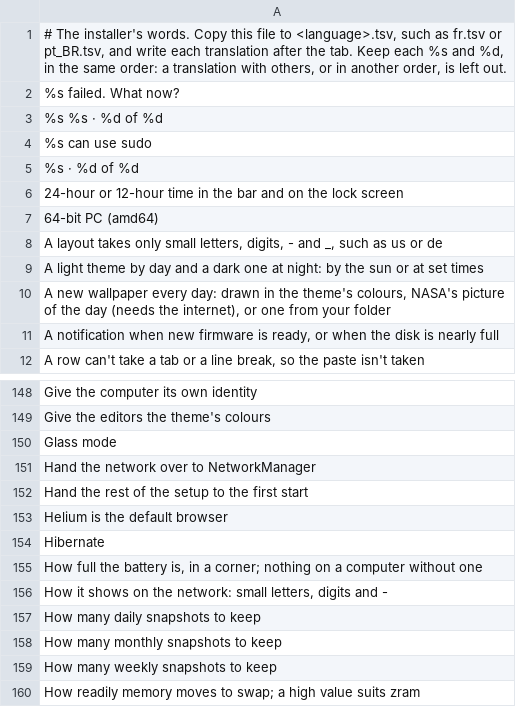
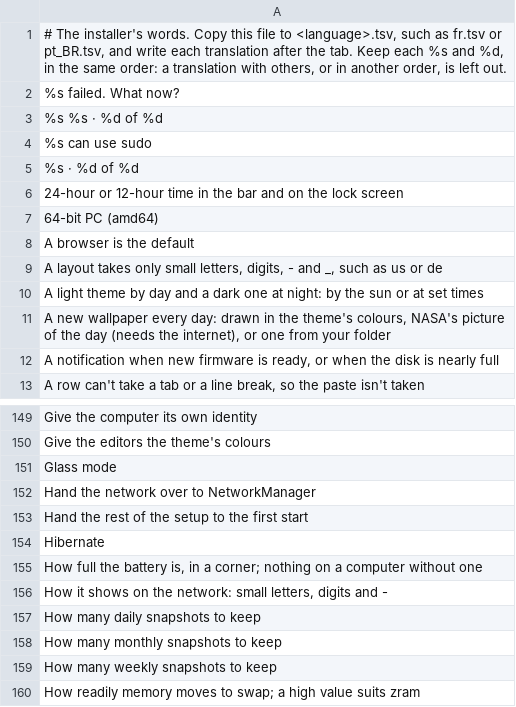
Before and after one commit to Ahmadlolbit/solanumos, a TSV file: manifests/locale/template.tsv, drawn as a sheet; only a part is shown, gaps mark what is left out; removed rows and columns are numbered as before the commit, all else as after; the diff names each change by its address in the sheet, - before the commit and + after, or states it on an @@ line.

Commit message:
Check that some browser is the default, so a browser you chose before Helium passes

```diff
--- a/manifests/locale/template.tsv
+++ b/manifests/locale/template.tsv
+row 8: A browser is the default
-row 153: Helium is the default browser
```
Also changed, not shown: 1 other file.
